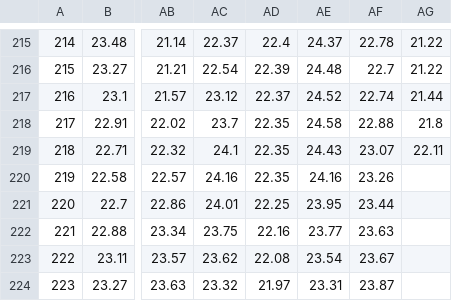
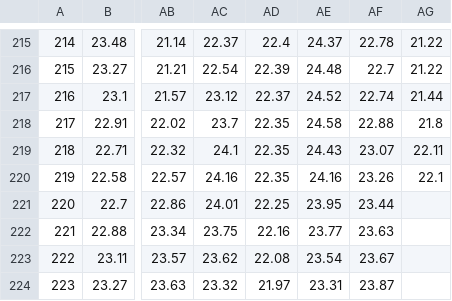
Before and after one commit to TahoeQ608/Lake-Ontario-Fishing-Forecast, a CSV file: data/2026-08-08/glsea-ontario-c.csv, drawn as a sheet; only a part is shown, gaps mark what is left out; the diff names each change by its address in the sheet, - before the commit and + after, or states it on an @@ line.

```diff
--- a/data/2026-08-08/glsea-ontario-c.csv
+++ b/data/2026-08-08/glsea-ontario-c.csv
-AG220: (empty)
+AG220: 22.1
```
Also changed, not shown: 4 other files.
